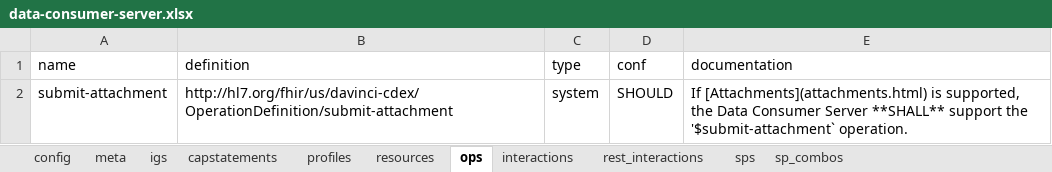
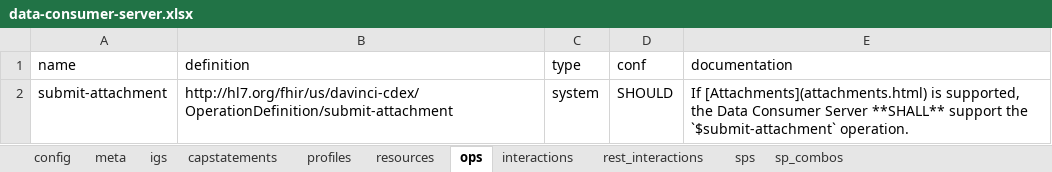
Before and after one commit to HL7/davinci-ecdx, an Excel workbook: input/resources-spreadsheet/data-consumer-server.xlsx, sheet ops, drawn as a sheet; values as stored, in another font and other column widths than the file's, no borders; the diff names each change by its address in the sheet, - before the commit and + after, or states it on an @@ line.

```diff
--- a/input/resources-spreadsheet/data-consumer-server.xlsx (sheet ops)
+++ b/input/resources-spreadsheet/data-consumer-server.xlsx (sheet ops)
-E2 (documentation): …support the '$submit-attachment` operation.
+E2 (documentation): …support the `$submit-attachment` operation.
```
Also changed, not shown: input/resources-spreadsheet/data-consumer-client.xlsx.
